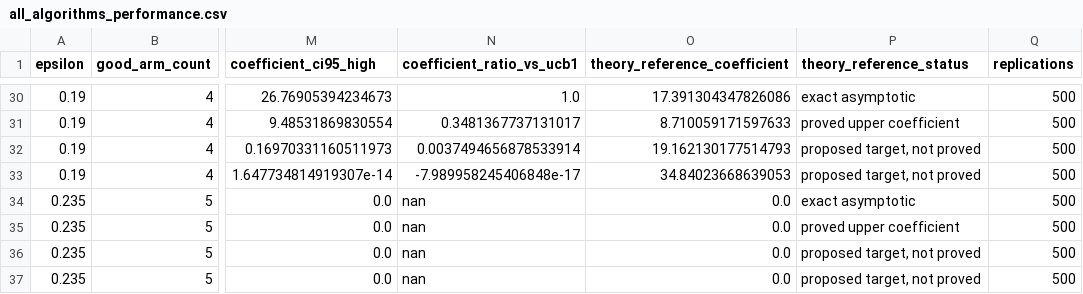
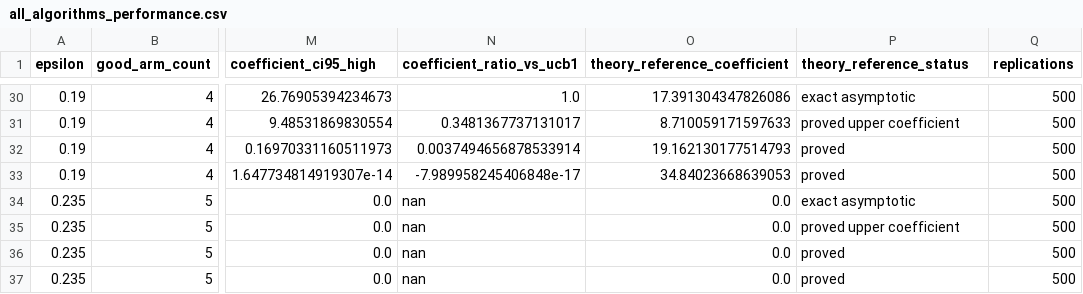
Before and after one commit to xiyuan1avery/MA3288, a CSV file: experiments/epsilon_ucb_comparison/results/reference/all_algorithms_performance.csv, drawn as a sheet; only a part is shown, gaps mark what is left out; the diff covers the shown part only; the diff names each change by its address in the sheet, - before the commit and + after, or states it on an @@ line.

Commit message:
Mark alpha-UCB1 bound as proved

```diff
--- a/experiments/epsilon_ucb_comparison/results/reference/all_algorithms_performance.csv
+++ b/experiments/epsilon_ucb_comparison/results/reference/all_algorithms_performance.csv
-P32:P33 (theory_reference_status): proposed target, not proved
+P32:P33 (theory_reference_status): proved
-P36:P37 (theory_reference_status): proposed target, not proved
+P36:P37 (theory_reference_status): proved
```
Also changed, not shown: 14 edited cells elsewhere in this file, 5 other files.
